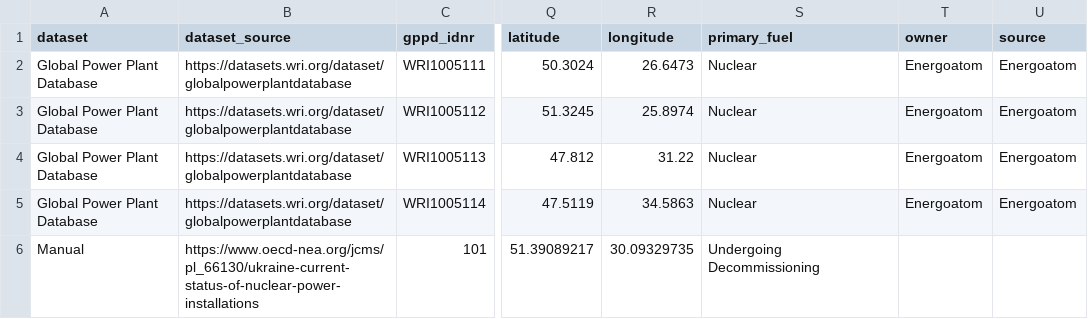
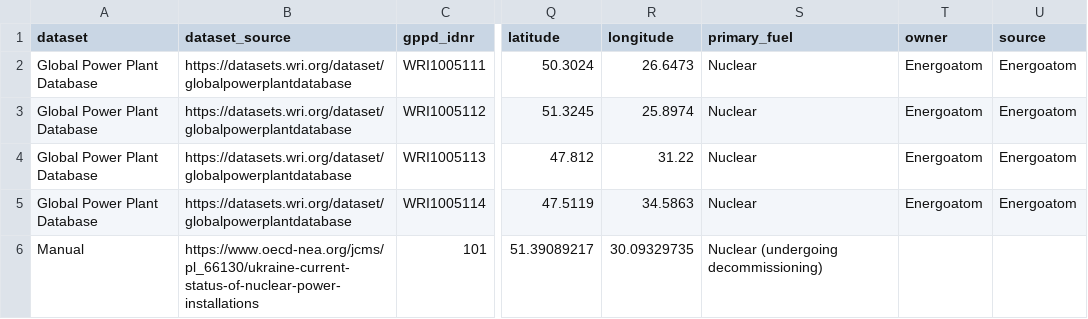
Before and after one commit to peacerep/ukraine-map, a CSV file: data/ukraine_power_plants_extra_info.csv, drawn as a sheet; only a part is shown, gaps mark what is left out; the diff names each change by its address in the sheet, - before the commit and + after, or states it on an @@ line.

Commit message:
add Chernobyl + decommissioning symbol

```diff
--- a/data/ukraine_power_plants_extra_info.csv
+++ b/data/ukraine_power_plants_extra_info.csv
-S6 (primary_fuel): Undergoing Decommissioning
+S6 (primary_fuel): Nuclear (undergoing decommissioning)
```
Also changed, not shown: 3 other files.
